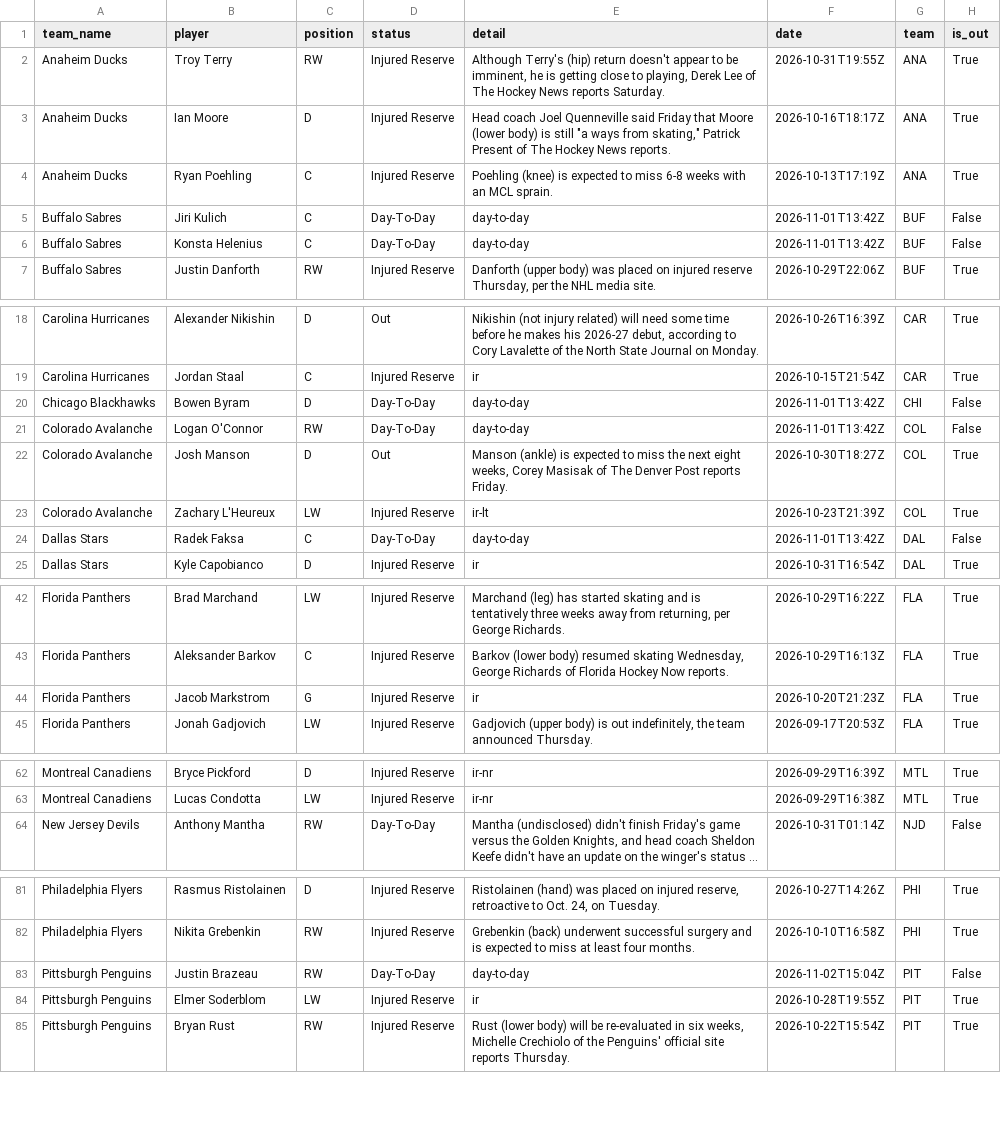
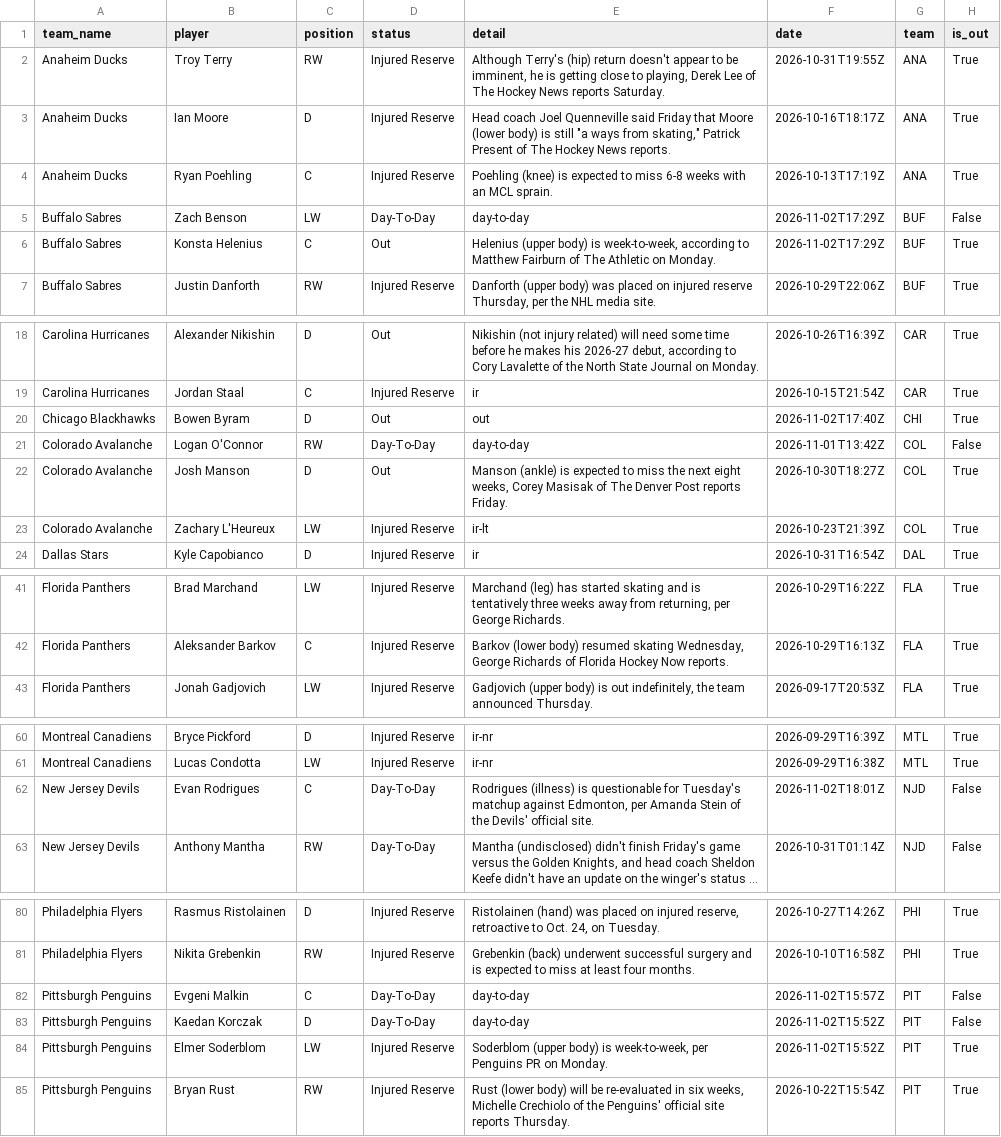
Before and after one commit to qtc8m722n9-dot/nhl-bettings-pipeline, a CSV file: data/raw/2026-11-02/injuries.csv, drawn as a sheet; only a part is shown, gaps mark what is left out; long unchanged cells end in …; removed rows and columns are numbered as before the commit, all else as after; the diff covers the shown part only; the diff names each change by its address in the sheet, - before the commit and + after, or states it on an @@ line.

```diff
--- a/data/raw/2026-11-02/injuries.csv
+++ b/data/raw/2026-11-02/injuries.csv
-B5 (player): Jiri Kulich
+B5 (player): Zach Benson
-C5 (position): C
+C5 (position): LW
-F5:F6 (date): 2026-11-01T13:42Z
+F5:F6 (date): 2026-11-02T17:29Z
-D6 (status): Day-To-Day
+D6 (status): Out
-E6 (detail): day-to-day
+E6 (detail): Helenius (upper body) is week-to-week, according to Matthew Fairburn of The Athletic on Monday.
-H6 (is_out): False
+H6 (is_out): True
-D20 (status): Day-To-Day
+D20 (status): Out
-E20 (detail): day-to-day
+E20 (detail): out
-F20 (date): 2026-11-01T13:42Z
+F20 (date): 2026-11-02T17:40Z
-H20 (is_out): False
+H20 (is_out): True
-row 24: Dallas Stars | Radek Faksa | C | Day-To-Day | day-to-day | 2026-11-01T13:42Z | DAL | False
-row 44: Florida Panthers | Jacob Markstrom | G | Injured Reserve | ir | 2026-10-20T21:23Z | FLA | True
+row 62: New Jersey Devils | Evan Rodrigues | C | Day-To-Day | Rodrigues (illness) is questionable for Tuesday's matchup against Edmonton, per Amanda Stein of the Devils' official site. | 2026-11-02T18:01Z | NJD | False
+row 82: Pittsburgh Penguins | Evgeni Malkin | C | Day-To-Day | day-to-day | 2026-11-02T15:57Z | PIT | False
-B83 (player): Justin Brazeau
+B83 (player): Kaedan Korczak
-C83 (position): RW
+C83 (position): D
-F83 (date): 2026-11-02T15:04Z
+F83 (date): 2026-11-02T15:52Z
-E84 (detail): ir
+E84 (detail): Soderblom (upper body) is week-to-week, per Penguins PR on Monday.
-F84 (date): 2026-10-28T19:55Z
+F84 (date): 2026-11-02T15:52Z
```
Also changed, not shown: 6 edited cells elsewhere in this file, data/slates/2026-11-02.csv, 6 other files.
